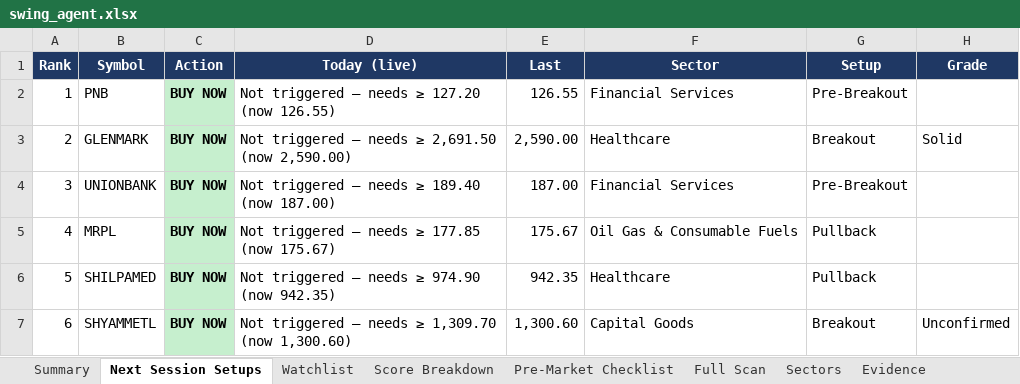
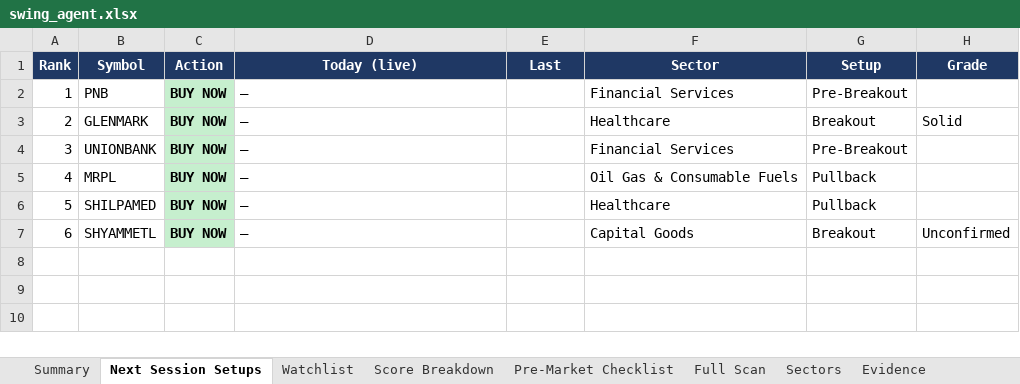
Before and after one commit to KGR1516/Srikanth-swing-trade-agent-fullnse-, an Excel workbook: data/output/swing_agent.xlsx, sheet Next Session Setups, drawn as a sheet; only a part is shown; values as stored, in another font and other column widths than the file's, no borders; conditional formats not drawn; the diff names each change by its address in the sheet, - before the commit and + after, or states it on an @@ line.

```diff
--- a/data/output/swing_agent.xlsx (sheet Next Session Setups)
+++ b/data/output/swing_agent.xlsx (sheet Next Session Setups)
-D2 (Today (live)): Not triggered — needs ≥ 127.20 (now 126.55)
+D2 (Today (live)): —
-E2 (Last): 126.55
+E2 (Last): (empty)
-D3 (Today (live)): Not triggered — needs ≥ 2,691.50 (now 2,590.00)
+D3 (Today (live)): —
-E3 (Last): 2,590.00
+E3 (Last): (empty)
-D4 (Today (live)): Not triggered — needs ≥ 189.40 (now 187.00)
+D4 (Today (live)): —
-E4 (Last): 187.00
+E4 (Last): (empty)
-D5 (Today (live)): Not triggered — needs ≥ 177.85 (now 175.67)
+D5 (Today (live)): —
-E5 (Last): 175.67
+E5 (Last): (empty)
-D6 (Today (live)): Not triggered — needs ≥ 974.90 (now 942.35)
+D6 (Today (live)): —
-E6 (Last): 942.35
+E6 (Last): (empty)
-D7 (Today (live)): Not triggered — needs ≥ 1,309.70 (now 1,300.60)
+D7 (Today (live)): —
-E7 (Last): 1,300.60
+E7 (Last): (empty)
```
Also changed, not shown: sheet Summary, sheet Full Scan, 4 other files.
